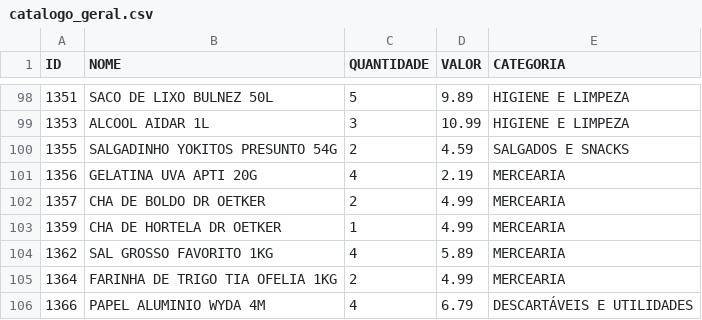
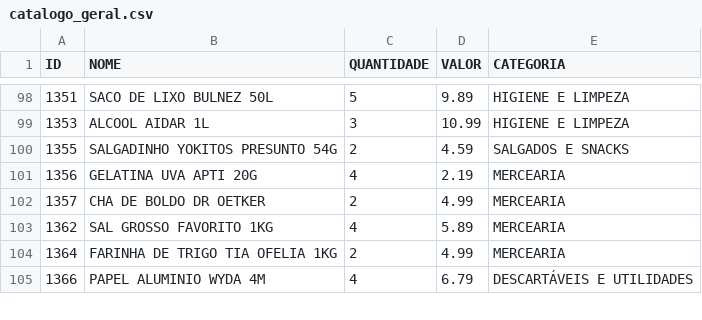
Before and after one commit to guicobracraft-prog/PesquisadeMercado, a CSV file: catalogo_geral.csv, drawn as a sheet; only a part is shown, gaps mark what is left out; the diff names each change by its address in the sheet, - before the commit and + after, or states it on an @@ line.

```diff
--- a/catalogo_geral.csv
+++ b/catalogo_geral.csv
-row 103: 1359 | CHA DE HORTELA DR OETKER | 1 | 4.99 | MERCEARIA
```
Also changed, not shown: catalogo_por_categoria.csv, vendas_acumuladas.csv, 4 other files.
